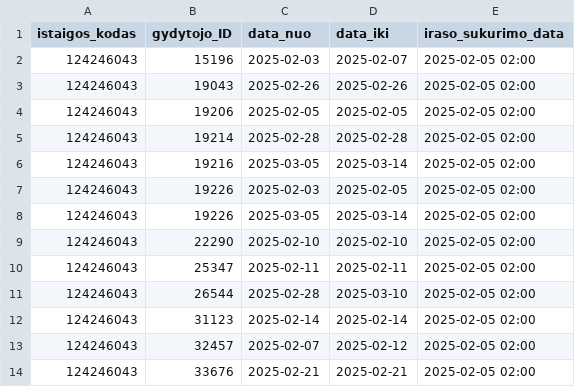
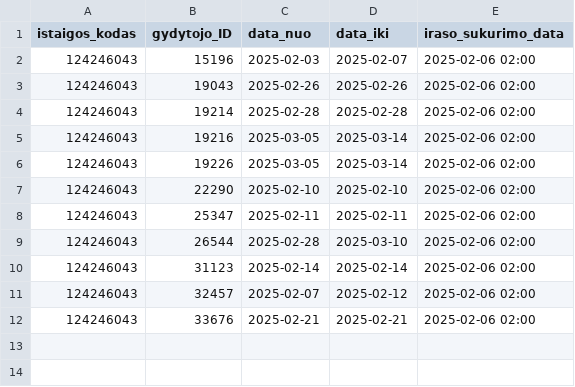
Before and after one commit to NVPgit/naujosios-vilnios-poliklinika, a CSV file: 124246043_doctors_excluded.csv, drawn as a sheet.

```diff
--- a/124246043_doctors_excluded.csv
+++ b/124246043_doctors_excluded.csv
@@ -1,14 +1,12 @@
 istaigos_kodas;gydytojo_ID;data_nuo;data_iki;iraso_sukurimo_data
-124246043;15196;2025-02-03;2025-02-07;2025-02-05 02:00
-124246043;19043;2025-02-26;2025-02-26;2025-02-05 02:00
-124246043;19206;2025-02-05;2025-02-05;2025-02-05 02:00
-124246043;19214;2025-02-28;2025-02-28;2025-02-05 02:00
-124246043;19216;2025-03-05;2025-03-14;2025-02-05 02:00
-124246043;19226;2025-02-03;2025-02-05;2025-02-05 02:00
-124246043;19226;2025-03-05;2025-03-14;2025-02-05 02:00
-124246043;22290;2025-02-10;2025-02-10;2025-02-05 02:00
-124246043;25347;2025-02-11;2025-02-11;2025-02-05 02:00
-124246043;26544;2025-02-28;2025-03-10;2025-02-05 02:00
-124246043;31123;2025-02-14;2025-02-14;2025-02-05 02:00
-124246043;32457;2025-02-07;2025-02-12;2025-02-05 02:00
-124246043;33676;2025-02-21;2025-02-21;2025-02-05 02:00
+124246043;15196;2025-02-03;2025-02-07;2025-02-06 02:00
+124246043;19043;2025-02-26;2025-02-26;2025-02-06 02:00
+124246043;19214;2025-02-28;2025-02-28;2025-02-06 02:00
+124246043;19216;2025-03-05;2025-03-14;2025-02-06 02:00
+124246043;19226;2025-03-05;2025-03-14;2025-02-06 02:00
+124246043;22290;2025-02-10;2025-02-10;2025-02-06 02:00
+124246043;25347;2025-02-11;2025-02-11;2025-02-06 02:00
+124246043;26544;2025-02-28;2025-03-10;2025-02-06 02:00
+124246043;31123;2025-02-14;2025-02-14;2025-02-06 02:00
+124246043;32457;2025-02-07;2025-02-12;2025-02-06 02:00
+124246043;33676;2025-02-21;2025-02-21;2025-02-06 02:00
```
Also changed, not shown: 124246043_family_doctors_list.csv, 124246043_family_doctors_visits_hours.csv, 1 other file.
